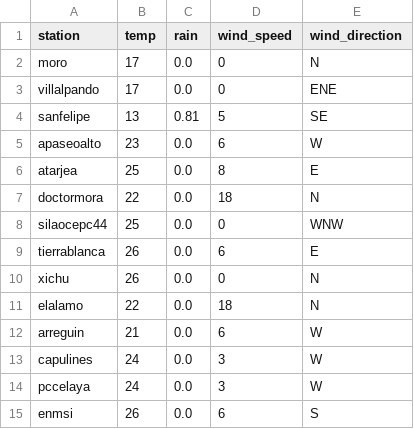
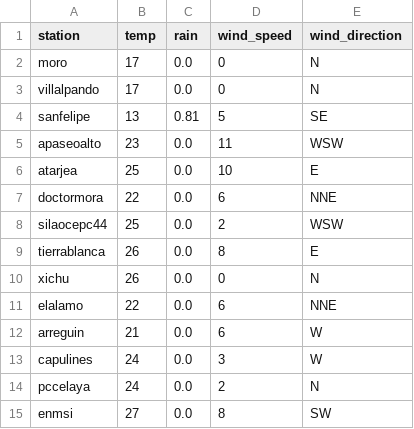
Before and after one commit to EliaquimATPC/test_appsheet-_connect, a CSV file: Rdata2.csv, drawn as a sheet.

Commit message:
Actualizacion de clima ESP32

```diff
--- a/Rdata2.csv
+++ b/Rdata2.csv
@@ -2,14 +2,14 @@ station,temp,rain,wind_speed,wind_direction
 moro,17,0.0,0,N
-villalpando,17,0.0,0,ENE
+villalpando,17,0.0,0,N
 sanfelipe,13,0.81,5,SE
-apaseoalto,23,0.0,6,W
-atarjea,25,0.0,8,E
-doctormora,22,0.0,18,N
-silaocepc44,25,0.0,0,WNW
-tierrablanca,26,0.0,6,E
+apaseoalto,23,0.0,11,WSW
+atarjea,25,0.0,10,E
+doctormora,22,0.0,6,NNE
+silaocepc44,25,0.0,2,WSW
+tierrablanca,26,0.0,8,E
 xichu,26,0.0,0,N
-elalamo,22,0.0,18,N
+elalamo,22,0.0,6,NNE
 arreguin,21,0.0,6,W
 capulines,24,0.0,3,W
-pccelaya,24,0.0,3,W
-enmsi,26,0.0,6,S
+pccelaya,24,0.0,2,N
+enmsi,27,0.0,8,SW
```
